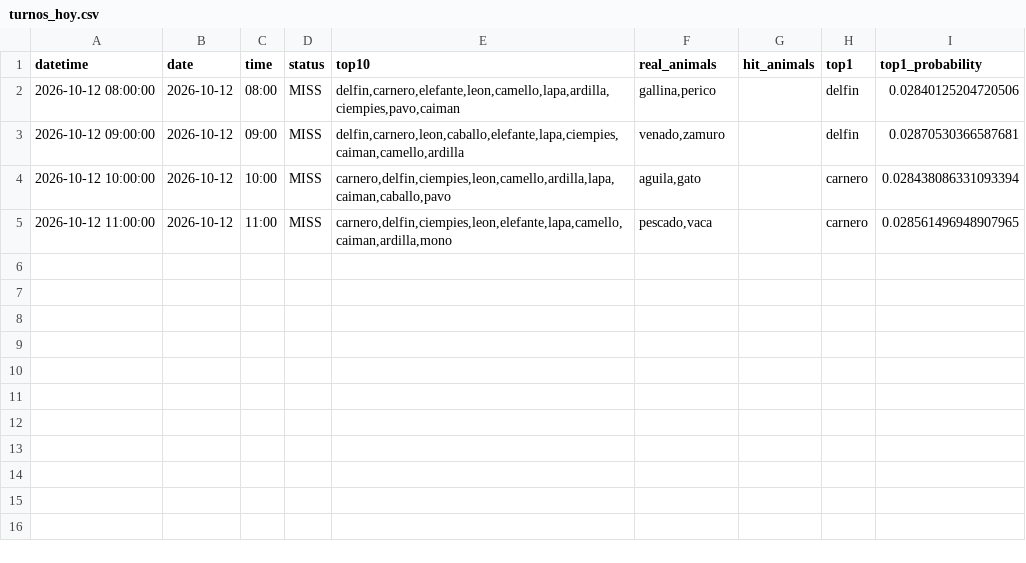
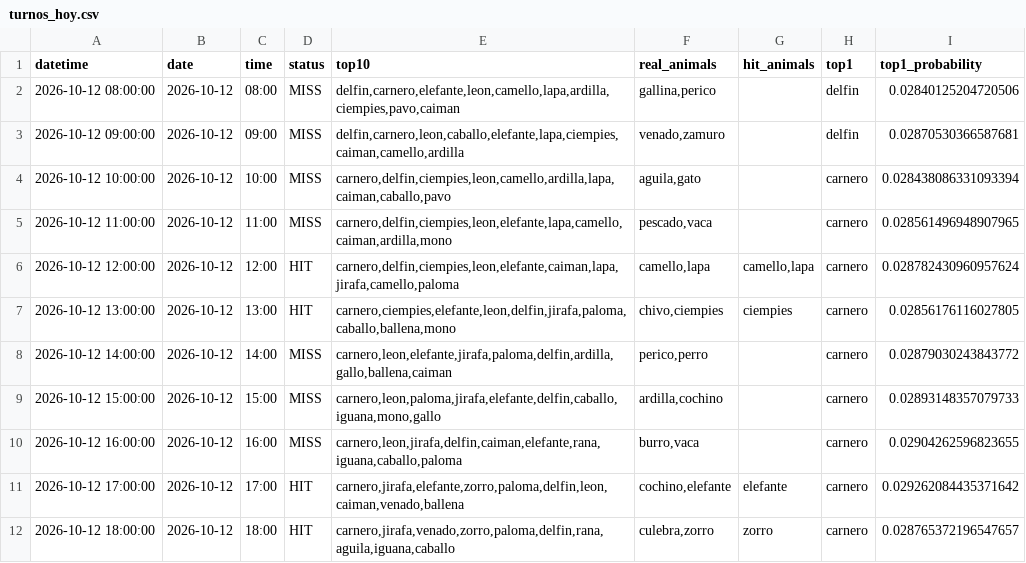
Before and after one commit to Juan571/testingprob, a CSV file: v7_output/turnos_hoy.csv, drawn as a sheet.

```diff
--- a/v7_output/turnos_hoy.csv
+++ b/v7_output/turnos_hoy.csv
@@ -5 +5,8 @@
 2026-10-12 11:00:00,2026-10-12,11:00,MISS,"carnero,delfin,ciempies,leon,elefante,lapa,camello,caiman,ardilla,mono","pescado,vaca",,carnero,0.028561496948907965
+2026-10-12 12:00:00,2026-10-12,12:00,HIT,"carnero,delfin,ciempies,leon,elefante,caiman,lapa,jirafa,camello,paloma","camello,lapa","camello,lapa",carnero,0.028782430960957624
+2026-10-12 13:00:00,2026-10-12,13:00,HIT,"carnero,ciempies,elefante,leon,delfin,jirafa,paloma,caballo,ballena,mono","chivo,ciempies",ciempies,carnero,0.02856176116027805
+2026-10-12 14:00:00,2026-10-12,14:00,MISS,"carnero,leon,elefante,jirafa,paloma,delfin,ardilla,gallo,ballena,caiman","perico,perro",,carnero,0.02879030243843772
+2026-10-12 15:00:00,2026-10-12,15:00,MISS,"carnero,leon,paloma,jirafa,elefante,delfin,caballo,iguana,mono,gallo","ardilla,cochino",,carnero,0.02893148357079733
+2026-10-12 16:00:00,2026-10-12,16:00,MISS,"carnero,leon,jirafa,delfin,caiman,elefante,rana,iguana,caballo,paloma","burro,vaca",,carnero,0.02904262596823655
+2026-10-12 17:00:00,2026-10-12,17:00,HIT,"carnero,jirafa,elefante,zorro,paloma,delfin,leon,caiman,venado,ballena","cochino,elefante",elefante,carnero,0.029262084435371642
+2026-10-12 18:00:00,2026-10-12,18:00,HIT,"carnero,jirafa,venado,zorro,paloma,delfin,rana,aguila,iguana,caballo","culebra,zorro",zorro,carnero,0.028765372196547657
```
Also changed, not shown: v7_output/backtest.csv, v7_output/patrones.csv, 4 other files.
